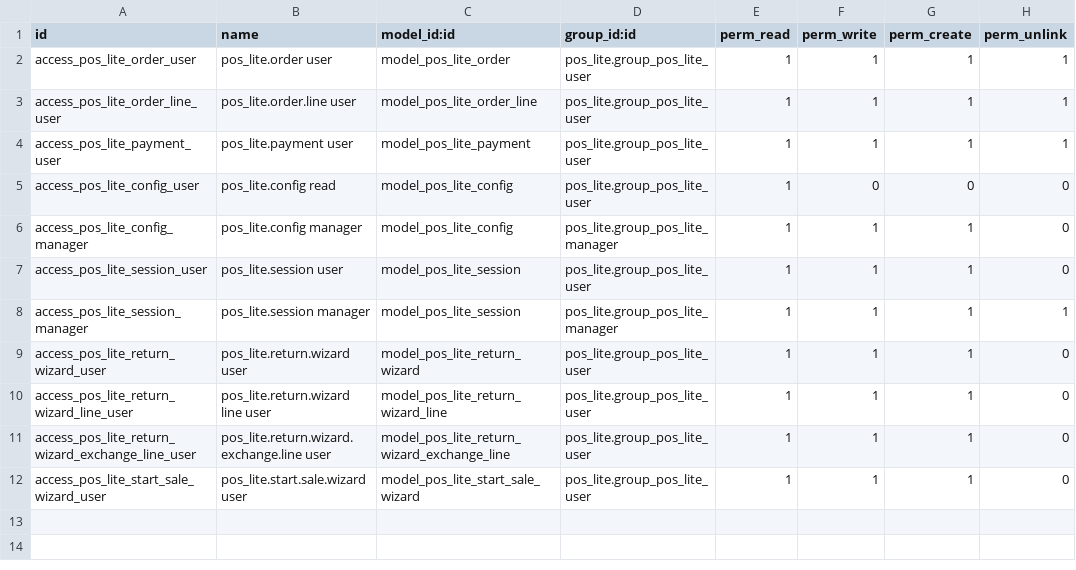
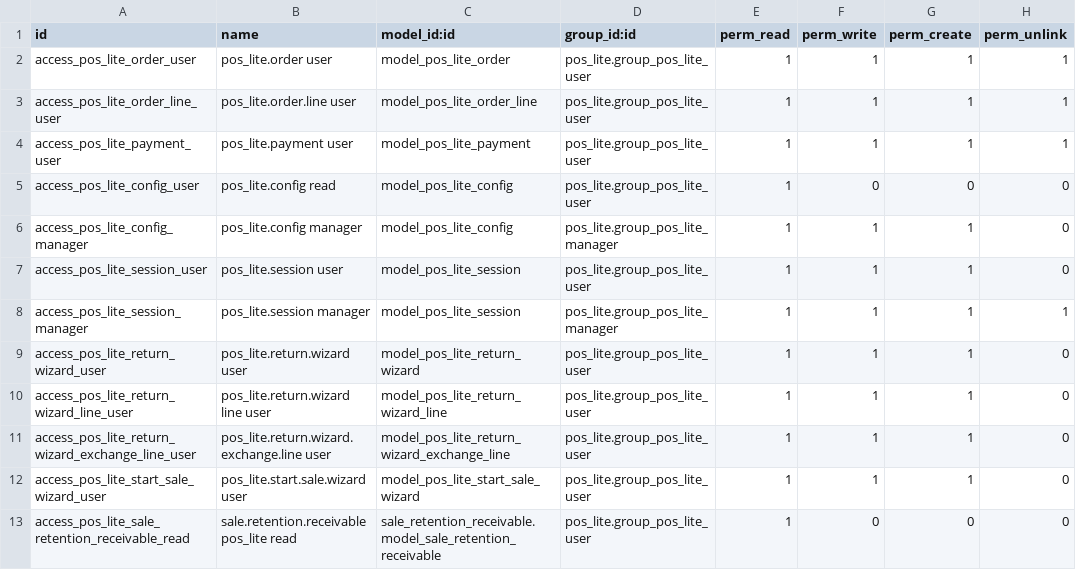
Before and after one commit to apcball/apcball, a CSV file: pos_lite/security/ir.model.access.csv, drawn as a sheet; the diff names each change by its address in the sheet, - before the commit and + after, or states it on an @@ line.

```diff
--- a/pos_lite/security/ir.model.access.csv
+++ b/pos_lite/security/ir.model.access.csv
+row 13: access_pos_lite_sale_retention_receivable_read | sale.retention.receivable pos_lite read | sale_retention_receivable.model_sale_retention_receivable | pos_lite.group_pos_lite_user | 1 | 0 | 0 | 0
```
Also changed, not shown: 2 other files.
